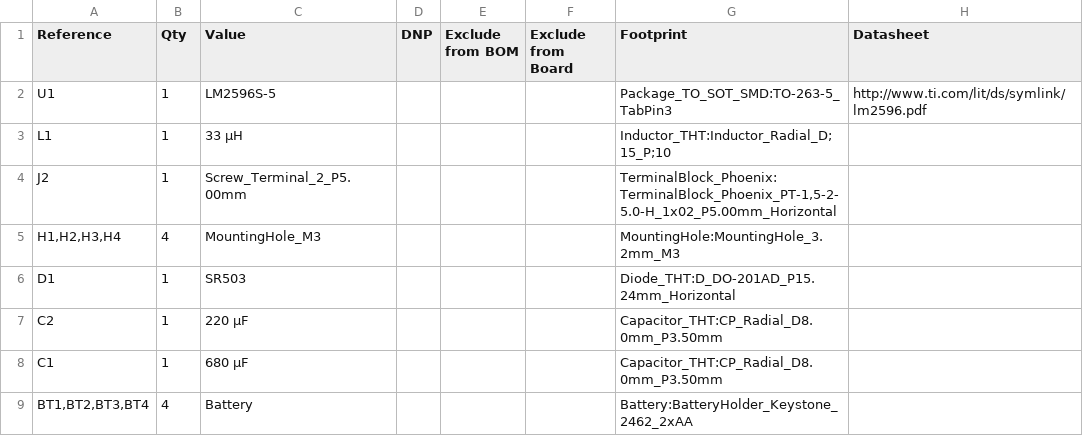
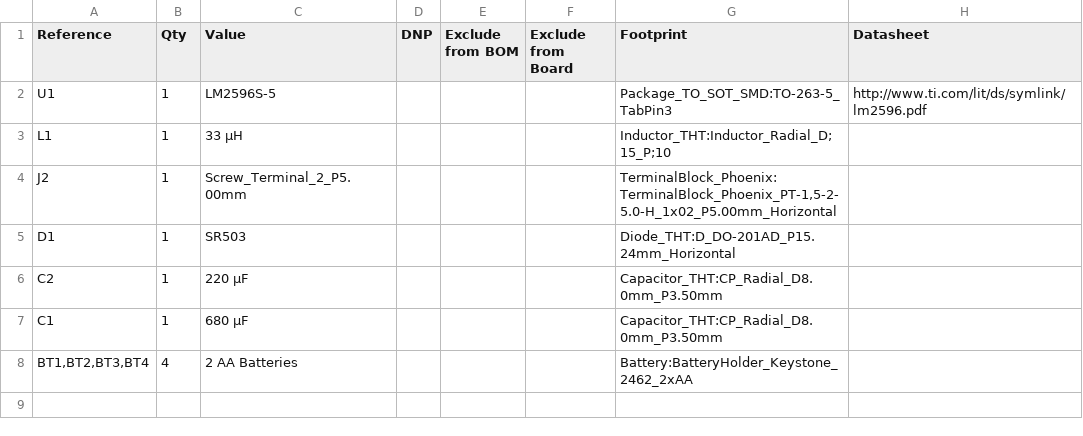
Before and after one commit to Cloudygerbil/GerbCam-ONE, a CSV file: PCB/BOM.csv, drawn as a sheet.

Commit message:
Update battery description in BOM.csv

```diff
--- a/PCB/BOM.csv
+++ b/PCB/BOM.csv
@@ -4,3 +4,2 @@
 "J2","1","Screw_Terminal_2_P5.00mm","","","","TerminalBlock_Phoenix:TerminalBlock_Phoenix_PT-1,5-2-5.0-H_1x02_P5.00mm_Horizontal",""
-"H1,H2,H3,H4","4","MountingHole_M3","","","","MountingHole:MountingHole_3.2mm_M3",""
 "D1","1","SR503","","","","Diode_THT:D_DO-201AD_P15.24mm_Horizontal",""
@@ -8,2 +7,2 @@
 "C1","1","680 µF","","","","Capacitor_THT:CP_Radial_D8.0mm_P3.50mm",""
-"BT1,BT2,BT3,BT4","4","Battery","","","","Battery:BatteryHolder_Keystone_2462_2xAA",""
+"BT1,BT2,BT3,BT4","4","2 AA Batteries","","","","Battery:BatteryHolder_Keystone_2462_2xAA",""
```
